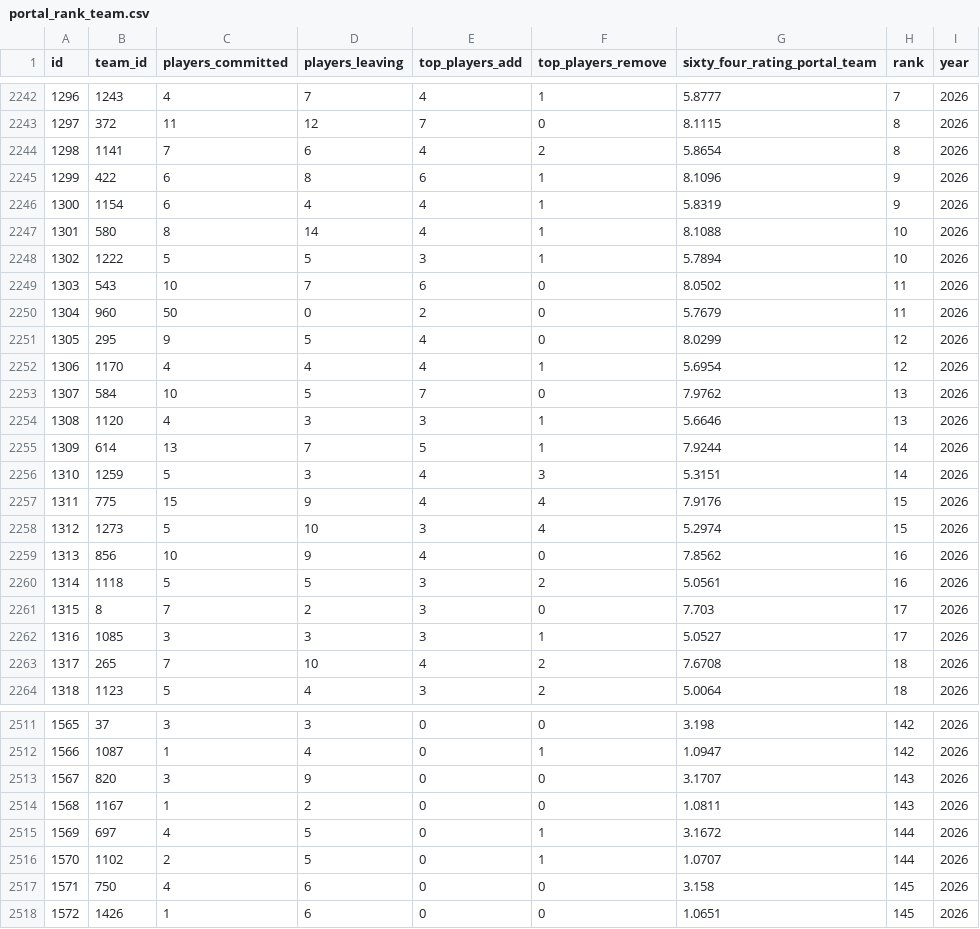
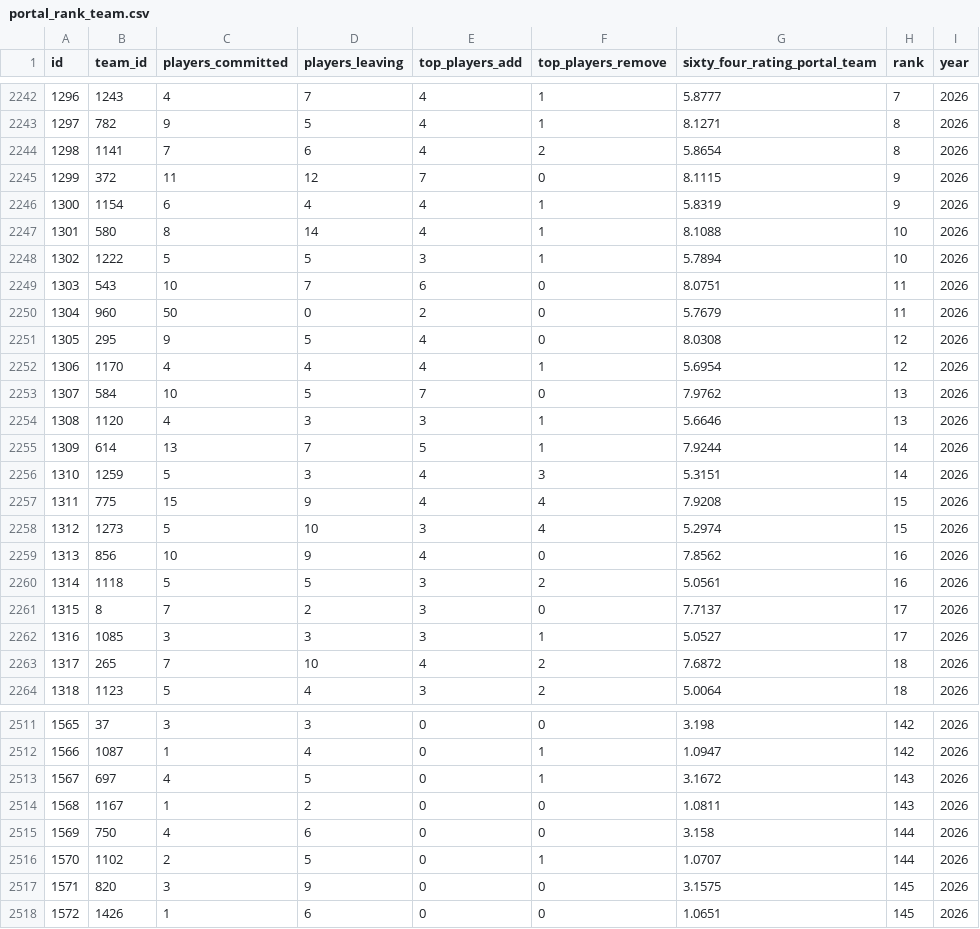
Before and after one commit to JasonR64A/chart-builder, a CSV file: data/portal_rank_team.csv, drawn as a sheet; only a part is shown, gaps mark what is left out; the diff covers the shown part only.

Commit message:
MLB rankings: incorporate member draft board (60 players -> ranks 141-200, +140 offset) into mlb_adjust; update PRP/PRT/player_rank ratings (activities unchanged)

```diff
--- a/data/portal_rank_team.csv
+++ b/data/portal_rank_team.csv
@@ -2242,5 +2242,5 @@ id,team_id,players_committed,players_leaving,top_players_add,top_players_remove,
 1296,1243,4,7,4,1,5.8777,7,2026
-1297,372,11,12,7,0,8.1115,8,2026
+1297,782,9,5,4,1,8.1271,8,2026
 1298,1141,7,6,4,2,5.8654,8,2026
-1299,422,6,8,6,1,8.1096,9,2026
+1299,372,11,12,7,0,8.1115,9,2026
 1300,1154,6,4,4,1,5.8319,9,2026
@@ -2248,5 +2248,5 @@ id,team_id,players_committed,players_leaving,top_players_add,top_players_remove,
 1302,1222,5,5,3,1,5.7894,10,2026
-1303,543,10,7,6,0,8.0502,11,2026
+1303,543,10,7,6,0,8.0751,11,2026
 1304,960,50,0,2,0,5.7679,11,2026
-1305,295,9,5,4,0,8.0299,12,2026
+1305,295,9,5,4,0,8.0308,12,2026
 1306,1170,4,4,4,1,5.6954,12,2026
@@ -2256,3 +2256,3 @@ id,team_id,players_committed,players_leaving,top_players_add,top_players_remove,
 1310,1259,5,3,4,3,5.3151,14,2026
-1311,775,15,9,4,4,7.9176,15,2026
+1311,775,15,9,4,4,7.9208,15,2026
 1312,1273,5,10,3,4,5.2974,15,2026
@@ -2260,5 +2260,5 @@ id,team_id,players_committed,players_leaving,top_players_add,top_players_remove,
 1314,1118,5,5,3,2,5.0561,16,2026
-1315,8,7,2,3,0,7.703,17,2026
+1315,8,7,2,3,0,7.7137,17,2026
 1316,1085,3,3,3,1,5.0527,17,2026
-1317,265,7,10,4,2,7.6708,18,2026
+1317,265,7,10,4,2,7.6872,18,2026
 1318,1123,5,4,3,2,5.0064,18,2026
@@ -2512,7 +2512,7 @@ id,team_id,players_committed,players_leaving,top_players_add,top_players_remove,
 1566,1087,1,4,0,1,1.0947,142,2026
-1567,820,3,9,0,0,3.1707,143,2026
+1567,697,4,5,0,1,3.1672,143,2026
 1568,1167,1,2,0,0,1.0811,143,2026
-1569,697,4,5,0,1,3.1672,144,2026
+1569,750,4,6,0,0,3.158,144,2026
 1570,1102,2,5,0,1,1.0707,144,2026
-1571,750,4,6,0,0,3.158,145,2026
+1571,820,3,9,0,0,3.1575,145,2026
 1572,1426,1,6,0,0,1.0651,145,2026
```
Also changed, not shown: 52 edited cells elsewhere in this file, 1 other file.
